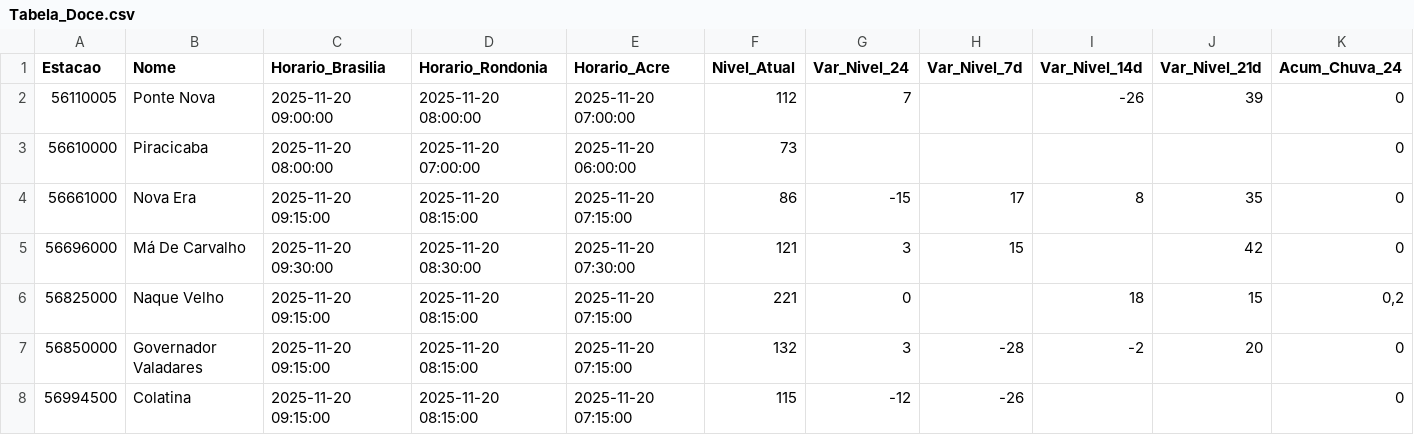
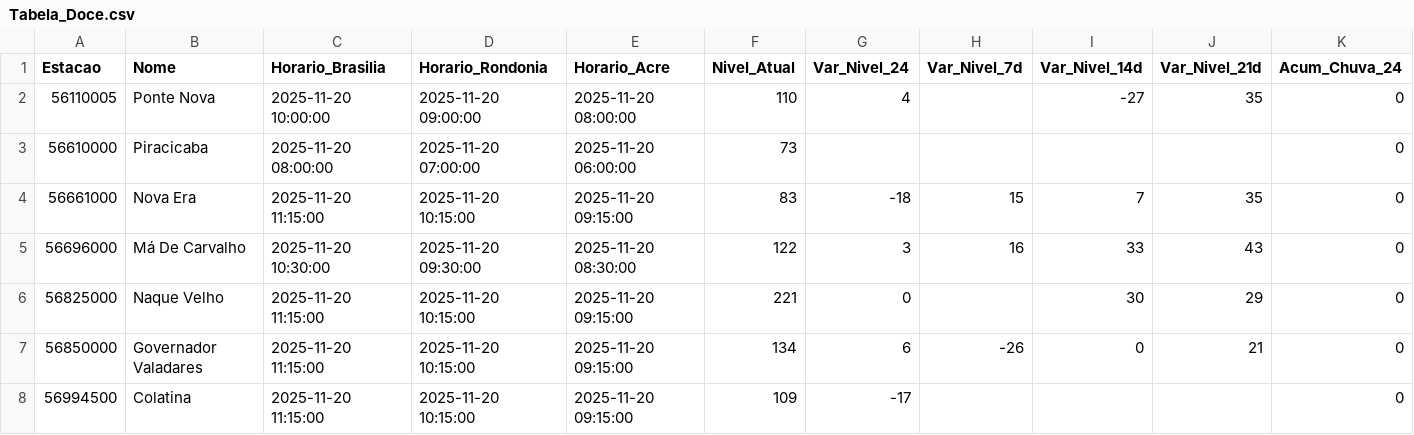
Before and after one commit to brunagamancio/sah, a CSV file: tabelas/Tabela_Doce.csv, drawn as a sheet; only a part is shown; the diff names each change by its address in the sheet, - before the commit and + after, or states it on an @@ line.

```diff
--- a/tabelas/Tabela_Doce.csv
+++ b/tabelas/Tabela_Doce.csv
-C2 (Horario_Brasilia): 2025-11-20 09:00:00
+C2 (Horario_Brasilia): 2025-11-20 10:00:00
-D2 (Horario_Rondonia): 2025-11-20 08:00:00
+D2 (Horario_Rondonia): 2025-11-20 09:00:00
-E2 (Horario_Acre): 2025-11-20 07:00:00
+E2 (Horario_Acre): 2025-11-20 08:00:00
-F2 (Nivel_Atual): 112
+F2 (Nivel_Atual): 110
-G2 (Var_Nivel_24): 7
+G2 (Var_Nivel_24): 4
-I2 (Var_Nivel_14d): -26
+I2 (Var_Nivel_14d): -27
-J2 (Var_Nivel_21d): 39
+J2 (Var_Nivel_21d): 35
-C4 (Horario_Brasilia): 2025-11-20 09:15:00
+C4 (Horario_Brasilia): 2025-11-20 11:15:00
-D4 (Horario_Rondonia): 2025-11-20 08:15:00
+D4 (Horario_Rondonia): 2025-11-20 10:15:00
-E4 (Horario_Acre): 2025-11-20 07:15:00
+E4 (Horario_Acre): 2025-11-20 09:15:00
-F4 (Nivel_Atual): 86
+F4 (Nivel_Atual): 83
-G4 (Var_Nivel_24): -15
+G4 (Var_Nivel_24): -18
-H4 (Var_Nivel_7d): 17
+H4 (Var_Nivel_7d): 15
-I4 (Var_Nivel_14d): 8
+I4 (Var_Nivel_14d): 7
-C5 (Horario_Brasilia): 2025-11-20 09:30:00
+C5 (Horario_Brasilia): 2025-11-20 10:30:00
-D5 (Horario_Rondonia): 2025-11-20 08:30:00
+D5 (Horario_Rondonia): 2025-11-20 09:30:00
-E5 (Horario_Acre): 2025-11-20 07:30:00
+E5 (Horario_Acre): 2025-11-20 08:30:00
-F5 (Nivel_Atual): 121
+F5 (Nivel_Atual): 122
-H5 (Var_Nivel_7d): 15
+H5 (Var_Nivel_7d): 16
-I5 (Var_Nivel_14d): (empty)
+I5 (Var_Nivel_14d): 33
-J5 (Var_Nivel_21d): 42
+J5 (Var_Nivel_21d): 43
-C6:C8 (Horario_Brasilia): 2025-11-20 09:15:00
+C6:C8 (Horario_Brasilia): 2025-11-20 11:15:00
-D6:D8 (Horario_Rondonia): 2025-11-20 08:15:00
+D6:D8 (Horario_Rondonia): 2025-11-20 10:15:00
-E6:E8 (Horario_Acre): 2025-11-20 07:15:00
+E6:E8 (Horario_Acre): 2025-11-20 09:15:00
-I6 (Var_Nivel_14d): 18
+I6 (Var_Nivel_14d): 30
-J6 (Var_Nivel_21d): 15
+J6 (Var_Nivel_21d): 29
-K6 (Acum_Chuva_24): 0,2
+K6 (Acum_Chuva_24): 0
-F7 (Nivel_Atual): 132
+F7 (Nivel_Atual): 134
-G7 (Var_Nivel_24): 3
+G7 (Var_Nivel_24): 6
-H7 (Var_Nivel_7d): -28
+H7 (Var_Nivel_7d): -26
-I7 (Var_Nivel_14d): -2
+I7 (Var_Nivel_14d): 0
-J7 (Var_Nivel_21d): 20
+J7 (Var_Nivel_21d): 21
-F8 (Nivel_Atual): 115
+F8 (Nivel_Atual): 109
-G8 (Var_Nivel_24): -12
+G8 (Var_Nivel_24): -17
-H8 (Var_Nivel_7d): -26
+H8 (Var_Nivel_7d): (empty)
```
Also changed, not shown: tabelas/Tabela_Branco.csv, tabelas/Tabela_Geral.csv, 49 other files.
